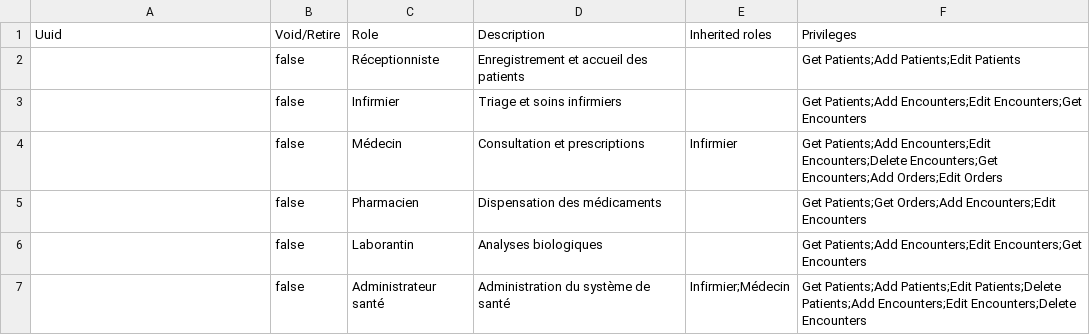
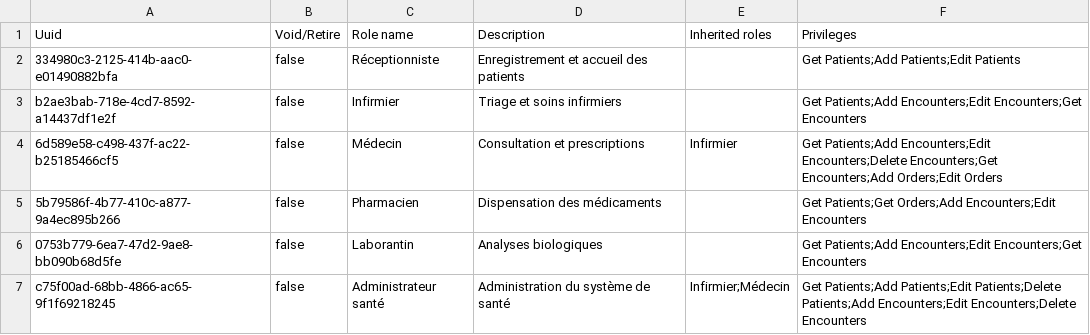
Before and after one commit to tglatt/openmrs-mauritanie, a CSV file: configuration/roles/roles.csv, drawn as a sheet.

```diff
--- a/configuration/roles/roles.csv
+++ b/configuration/roles/roles.csv
@@ -1,7 +1,7 @@
-Uuid,Void/Retire,Role,Description,Inherited roles,Privileges
-,false,Réceptionniste,Enregistrement et accueil des patients,,Get Patients;Add Patients;Edit Patients
-,false,Infirmier,Triage et soins infirmiers,,Get Patients;Add Encounters;Edit Encounters;Get Encounters
-,false,Médecin,Consultation et prescriptions,Infirmier,Get Patients;Add Encounters;Edit Encounters;Delete Encounters;Get Encounters;Add Orders;Edit Orders
-,false,Pharmacien,Dispensation des médicaments,,Get Patients;Get Orders;Add Encounters;Edit Encounters
-,false,Laborantin,Analyses biologiques,,Get Patients;Add Encounters;Edit Encounters;Get Encounters
-,false,Administrateur santé,Administration du système de santé,Infirmier;Médecin,Get Patients;Add Patients;Edit Patients;Delete Patients;Add Encounters;Edit Encounters;Delete Encounters
+Uuid,Void/Retire,Role name,Description,Inherited roles,Privileges
+334980c3-2125-414b-aac0-e01490882bfa,false,Réceptionniste,Enregistrement et accueil des patients,,Get Patients;Add Patients;Edit Patients
+b2ae3bab-718e-4cd7-8592-a14437df1e2f,false,Infirmier,Triage et soins infirmiers,,Get Patients;Add Encounters;Edit Encounters;Get Encounters
+6d589e58-c498-437f-ac22-b25185466cf5,false,Médecin,Consultation et prescriptions,Infirmier,Get Patients;Add Encounters;Edit Encounters;Delete Encounters;Get Encounters;Add Orders;Edit Orders
+5b79586f-4b77-410c-a877-9a4ec895b266,false,Pharmacien,Dispensation des médicaments,,Get Patients;Get Orders;Add Encounters;Edit Encounters
+0753b779-6ea7-47d2-9ae8-bb090b68d5fe,false,Laborantin,Analyses biologiques,,Get Patients;Add Encounters;Edit Encounters;Get Encounters
+c75f00ad-68bb-4866-ac65-9f1f69218245,false,Administrateur santé,Administration du système de santé,Infirmier;Médecin,Get Patients;Add Patients;Edit Patients;Delete Patients;Add Encounters;Edit Encounters;Delete Encounters
```
Also changed, not shown: 4 other files.
